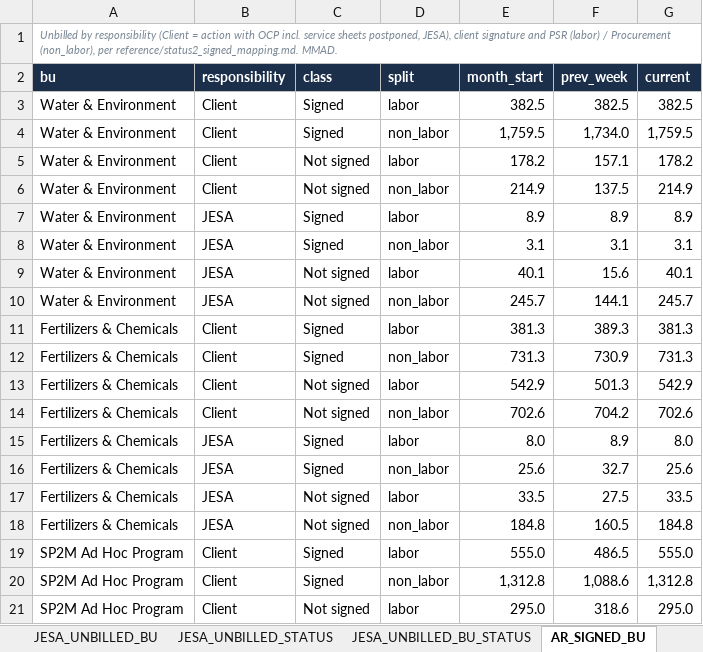
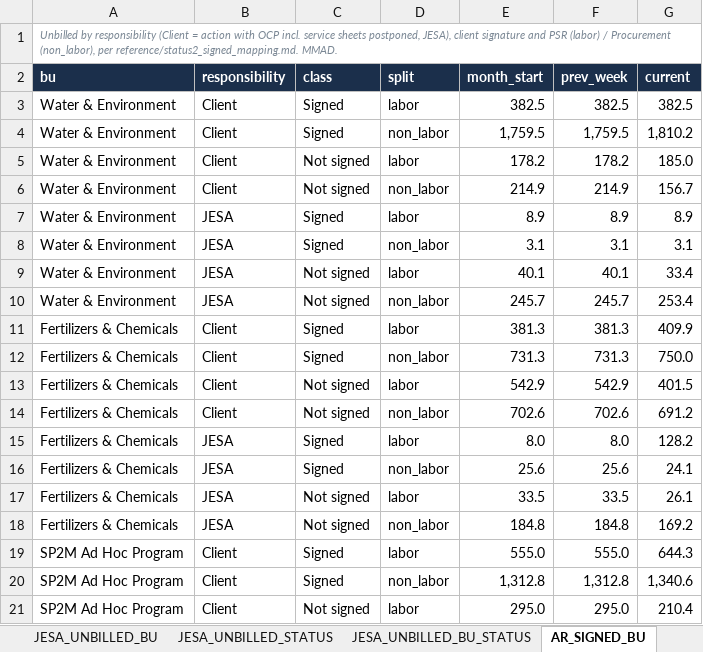
Before and after one commit to cherkaouihassan-art/Skills-Repo, an Excel workbook: weekly-ar-cash-deck/inputs/weekly_inputs.xlsx, sheet AR_SIGNED_BU, drawn as a sheet; only a part is shown; values as stored, in another font and other column widths than the file's, no borders; the diff covers the shown part only; the diff names each change by its address in the sheet, - before the commit and + after, or states it on an @@ line.

```diff
--- a/weekly-ar-cash-deck/inputs/weekly_inputs.xlsx (sheet AR_SIGNED_BU)
+++ b/weekly-ar-cash-deck/inputs/weekly_inputs.xlsx (sheet AR_SIGNED_BU)
-F4 (prev_week): 1,734.0
+F4 (prev_week): 1,759.5
-G4 (current): 1,759.5
+G4 (current): 1,810.2
-F5 (prev_week): 157.1
+F5 (prev_week): 178.2
-G5 (current): 178.2
+G5 (current): 185.0
-F6 (prev_week): 137.5
+F6 (prev_week): 214.9
-G6 (current): 214.9
+G6 (current): 156.7
-F9 (prev_week): 15.6
+F9 (prev_week): 40.1
-G9 (current): 40.1
+G9 (current): 33.4
-F10 (prev_week): 144.1
+F10 (prev_week): 245.7
-G10 (current): 245.7
+G10 (current): 253.4
-F11 (prev_week): 389.3
+F11 (prev_week): 381.3
-G11 (current): 381.3
+G11 (current): 409.9
-F12 (prev_week): 730.9
+F12 (prev_week): 731.3
-G12 (current): 731.3
+G12 (current): 750.0
-F13 (prev_week): 501.3
+F13 (prev_week): 542.9
-G13 (current): 542.9
+G13 (current): 401.5
-F14 (prev_week): 704.2
+F14 (prev_week): 702.6
-G14 (current): 702.6
+G14 (current): 691.2
-F15 (prev_week): 8.9
+F15 (prev_week): 8.0
-G15 (current): 8.0
+G15 (current): 128.2
-F16 (prev_week): 32.7
+F16 (prev_week): 25.6
-G16 (current): 25.6
+G16 (current): 24.1
-F17 (prev_week): 27.5
+F17 (prev_week): 33.5
-G17 (current): 33.5
+G17 (current): 26.1
-F18 (prev_week): 160.5
+F18 (prev_week): 184.8
-G18 (current): 184.8
+G18 (current): 169.2
-F19 (prev_week): 486.5
+F19 (prev_week): 555.0
-G19 (current): 555.0
+G19 (current): 644.3
-F20 (prev_week): 1,088.6
+F20 (prev_week): 1,312.8
-G20 (current): 1,312.8
+G20 (current): 1,340.6
-F21 (prev_week): 318.6
+F21 (prev_week): 295.0
-G21 (current): 295.0
+G21 (current): 210.4
```
Also changed, not shown: 64 edited cells and cell formats elsewhere in this sheet, sheet AR_BU_DETAIL, sheet AR_BU_PROJECTS, sheet JESA_UNBILLED_BU_STATUS, sheet AR_SIGNED_PROJECT_STATUS, sheet AR_UNBILLED_STATUS, sheet AR_SIGNED_STATUS, 28 more sheets, 5 other files.
